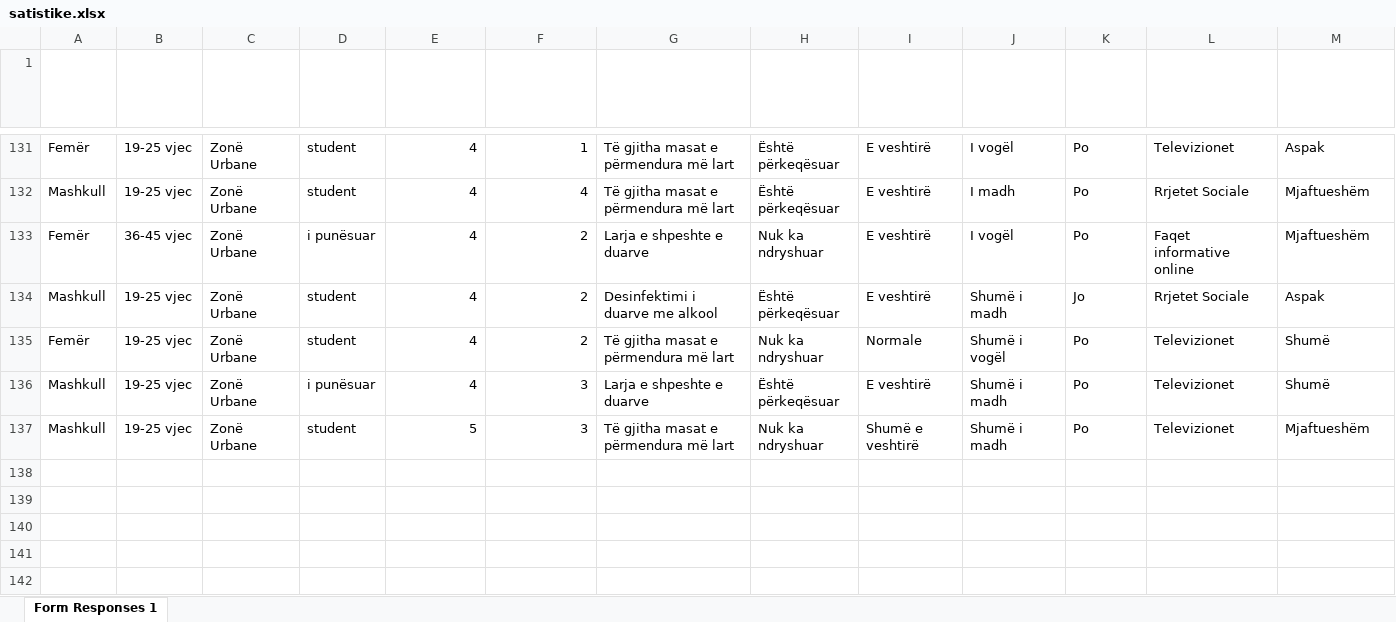
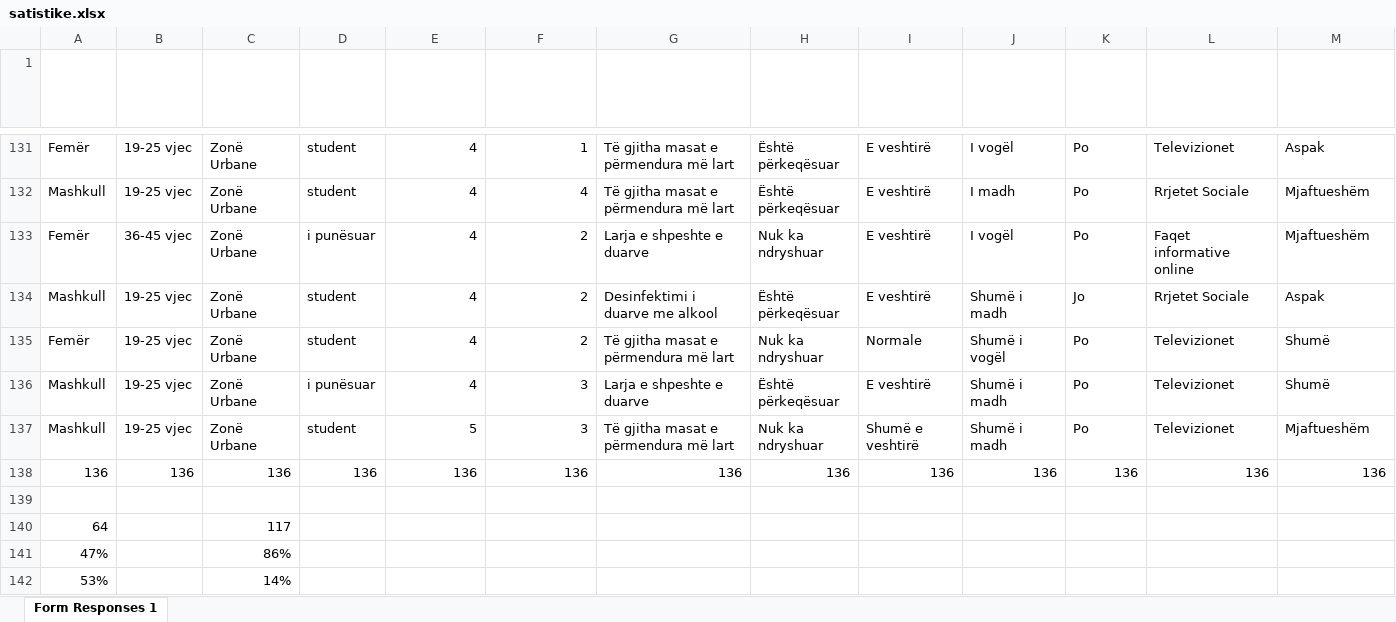
Before and after one commit to LucianoBicaku/projektSatistike, an Excel workbook: satistike.xlsx, sheet Form Responses 1, drawn as a sheet; only a part is shown, gaps mark what is left out; values as stored, in another font and other column widths than the file's, no borders; conditional formats and table styles not drawn; the diff names each change by its address in the sheet, - before the commit and + after, or states it on an @@ line.

```diff
--- a/satistike.xlsx (sheet Form Responses 1)
+++ b/satistike.xlsx (sheet Form Responses 1)
+row 138: 136 | 136 | 136 | 136 | 136 | 136 | 136 | 136 | 136 | 136 | 136 | 136 | 136
+row 139: (empty)
+row 140: 64 |  | 117
+row 141: 47% |  | 86%
+row 142: 53% |  | 14%
```
Also changed, not shown: 1 other file.
